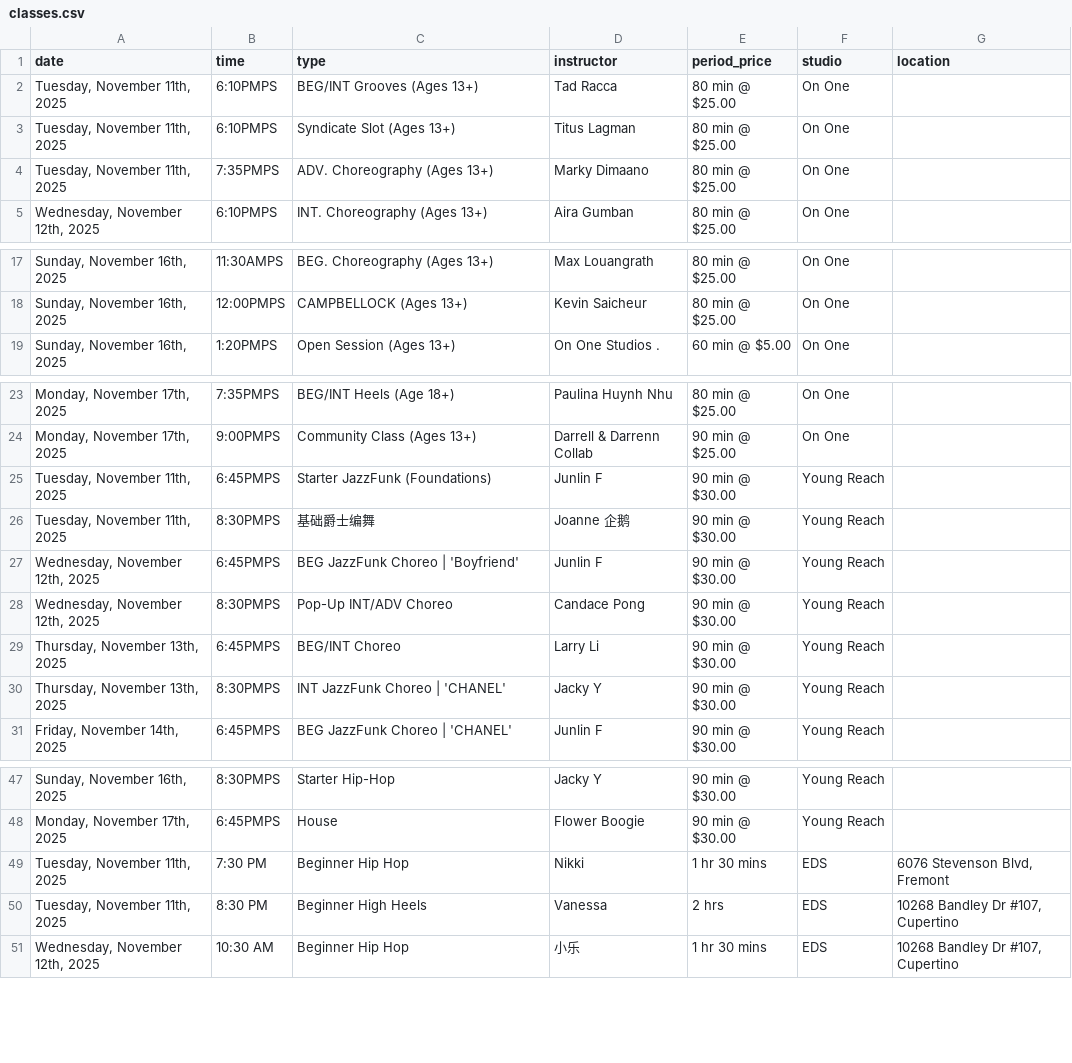
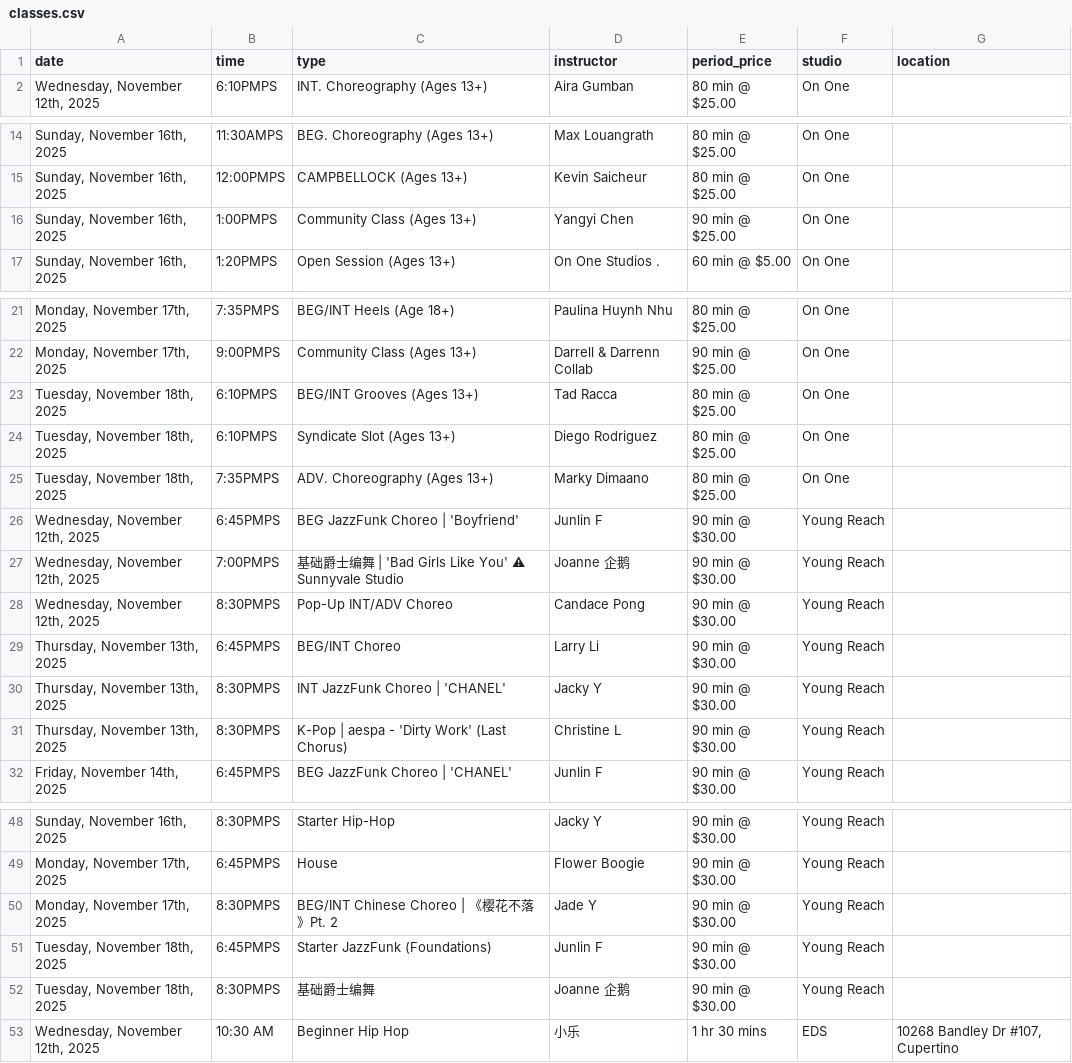
Before and after one commit to Nucleus2014/Dancing-Classes-in-Bay-Area, a CSV file: data/classes.csv, drawn as a sheet; only a part is shown, gaps mark what is left out; removed rows and columns are numbered as before the commit, all else as after; the diff covers the shown part only; the diff names each change by its address in the sheet, - before the commit and + after, or states it on an @@ line.

Commit message:
data: update classes.csv

```diff
--- a/data/classes.csv
+++ b/data/classes.csv
-row 2: Tuesday, November 11th, 2025 | 6:10PMPS | BEG/INT Grooves (Ages 13+) | Tad Racca | 80 min @ $25.00 | On One
-row 3: Tuesday, November 11th, 2025 | 6:10PMPS | Syndicate Slot (Ages 13+) | Titus Lagman | 80 min @ $25.00 | On One
-row 4: Tuesday, November 11th, 2025 | 7:35PMPS | ADV. Choreography (Ages 13+) | Marky Dimaano | 80 min @ $25.00 | On One
+row 16: Sunday, November 16th, 2025 | 1:00PMPS | Community Class (Ages 13+) | Yangyi Chen | 90 min @ $25.00 | On One
-row 25: Tuesday, November 11th, 2025 | 6:45PMPS | Starter JazzFunk (Foundations) | Junlin F | 90 min @ $30.00 | Young Reach
-row 26: Tuesday, November 11th, 2025 | 8:30PMPS | 基础爵士编舞 | Joanne 企鹅 | 90 min @ $30.00 | Young Reach
+row 23: Tuesday, November 18th, 2025 | 6:10PMPS | BEG/INT Grooves (Ages 13+) | Tad Racca | 80 min @ $25.00 | On One
+row 24: Tuesday, November 18th, 2025 | 6:10PMPS | Syndicate Slot (Ages 13+) | Diego Rodriguez | 80 min @ $25.00 | On One
+row 25: Tuesday, November 18th, 2025 | 7:35PMPS | ADV. Choreography (Ages 13+) | Marky Dimaano | 80 min @ $25.00 | On One
+row 27: Wednesday, November 12th, 2025 | 7:00PMPS | 基础爵士编舞 | 'Bad Girls Like You' ⚠ Sunnyvale Studio | Joanne 企鹅 | 90 min @ $30.00 | Young Reach
+row 31: Thursday, November 13th, 2025 | 8:30PMPS | K-Pop | aespa - 'Dirty Work' (Last Chorus) | Christine L | 90 min @ $30.00 | Young Reach
-row 49: Tuesday, November 11th, 2025 | 7:30 PM | Beginner Hip Hop | Nikki | 1 hr 30 mins | EDS | 6076 Stevenson Blvd, Fremont
-row 50: Tuesday, November 11th, 2025 | 8:30 PM | Beginner High Heels | Vanessa | 2 hrs | EDS | 10268 Bandley Dr #107, Cupertino
+row 50: Monday, November 17th, 2025 | 8:30PMPS | BEG/INT Chinese Choreo | 《樱花不落》Pt. 2 | Jade Y | 90 min @ $30.00 | Young Reach
+row 51: Tuesday, November 18th, 2025 | 6:45PMPS | Starter JazzFunk (Foundations) | Junlin F | 90 min @ $30.00 | Young Reach
+row 52: Tuesday, November 18th, 2025 | 8:30PMPS | 基础爵士编舞 | Joanne 企鹅 | 90 min @ $30.00 | Young Reach
```
Also changed, not shown: 1 added row and 3 edited cells elsewhere in this file.
